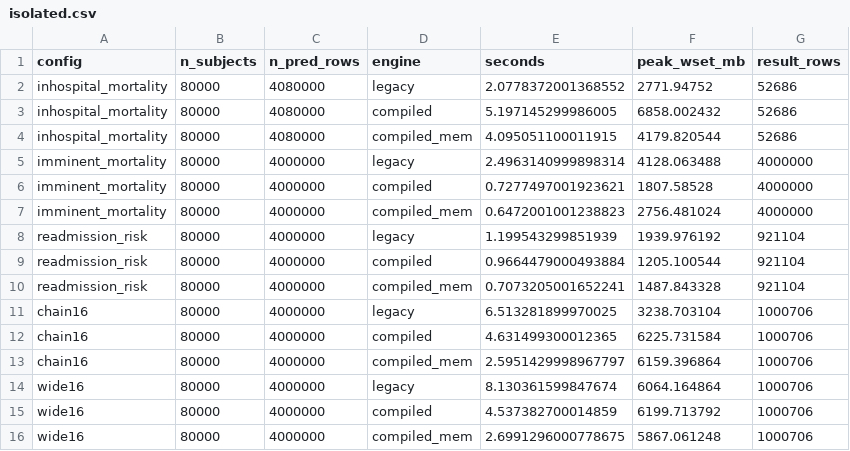
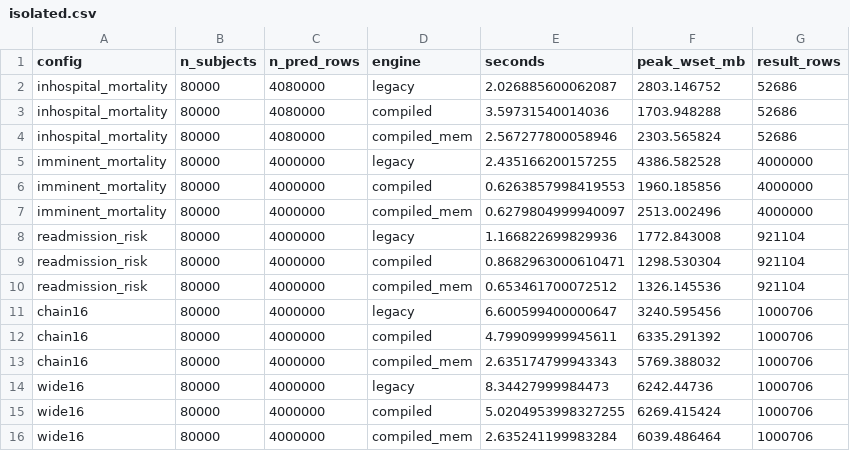
Before and after one commit to florian6973/ACES, a CSV file: benchmarks/results/isolated.csv, drawn as a sheet.

```diff
--- a/benchmarks/results/isolated.csv
+++ b/benchmarks/results/isolated.csv
@@ -1,16 +1,16 @@
 config,n_subjects,n_pred_rows,engine,seconds,peak_wset_mb,result_rows
-inhospital_mortality,80000,4080000,legacy,2.0778372001368552,2771.94752,52686
-inhospital_mortality,80000,4080000,compiled,5.197145299986005,6858.002432,52686
-inhospital_mortality,80000,4080000,compiled_mem,4.095051100011915,4179.820544,52686
-imminent_mortality,80000,4000000,legacy,2.4963140999898314,4128.063488,4000000
-imminent_mortality,80000,4000000,compiled,0.7277497001923621,1807.58528,4000000
-imminent_mortality,80000,4000000,compiled_mem,0.6472001001238823,2756.481024,4000000
-readmission_risk,80000,4000000,legacy,1.199543299851939,1939.976192,921104
-readmission_risk,80000,4000000,compiled,0.9664479000493884,1205.100544,921104
-readmission_risk,80000,4000000,compiled_mem,0.7073205001652241,1487.843328,921104
-chain16,80000,4000000,legacy,6.513281899970025,3238.703104,1000706
-chain16,80000,4000000,compiled,4.631499300012365,6225.731584,1000706
-chain16,80000,4000000,compiled_mem,2.5951429998967797,6159.396864,1000706
-wide16,80000,4000000,legacy,8.130361599847674,6064.164864,1000706
-wide16,80000,4000000,compiled,4.537382700014859,6199.713792,1000706
-wide16,80000,4000000,compiled_mem,2.6991296000778675,5867.061248,1000706
+inhospital_mortality,80000,4080000,legacy,2.026885600062087,2803.146752,52686
+inhospital_mortality,80000,4080000,compiled,3.59731540014036,1703.948288,52686
+inhospital_mortality,80000,4080000,compiled_mem,2.567277800058946,2303.565824,52686
+imminent_mortality,80000,4000000,legacy,2.435166200157255,4386.582528,4000000
+imminent_mortality,80000,4000000,compiled,0.6263857998419553,1960.185856,4000000
+imminent_mortality,80000,4000000,compiled_mem,0.6279804999940097,2513.002496,4000000
+readmission_risk,80000,4000000,legacy,1.166822699829936,1772.843008,921104
+readmission_risk,80000,4000000,compiled,0.8682963000610471,1298.530304,921104
+readmission_risk,80000,4000000,compiled_mem,0.653461700072512,1326.145536,921104
+chain16,80000,4000000,legacy,6.600599400000647,3240.595456,1000706
+chain16,80000,4000000,compiled,4.799099999945611,6335.291392,1000706
+chain16,80000,4000000,compiled_mem,2.635174799943343,5769.388032,1000706
+wide16,80000,4000000,legacy,8.34427999984473,6242.44736,1000706
+wide16,80000,4000000,compiled,5.0204953998327255,6269.415424,1000706
+wide16,80000,4000000,compiled_mem,2.635241199983284,6039.486464,1000706
```
Also changed, not shown: 12 other files.
